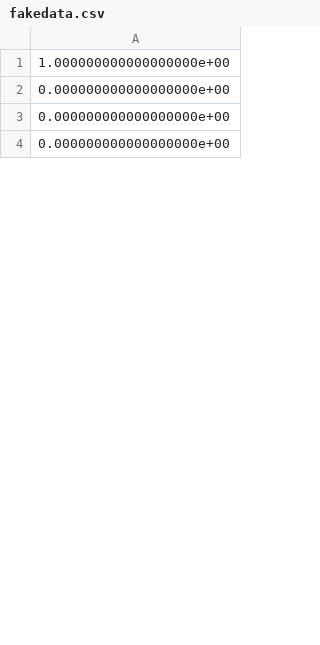
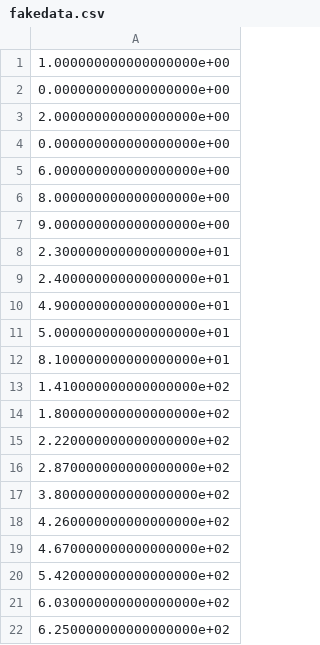
Before and after one commit to merny93/expMethods1lab2, a CSV file: fakedata.csv, drawn as a sheet; only a part is shown; the shorter side is filled out with more unchanged rows; the diff covers the shown part only.

```diff
--- a/fakedata.csv
+++ b/fakedata.csv
@@ -2,2 +2,21 @@
 0.000000000000000000e+00
+2.000000000000000000e+00
 0.000000000000000000e+00
+6.000000000000000000e+00
+8.000000000000000000e+00
+9.000000000000000000e+00
+2.300000000000000000e+01
+2.400000000000000000e+01
+4.900000000000000000e+01
+5.000000000000000000e+01
+8.100000000000000000e+01
+1.410000000000000000e+02
+1.800000000000000000e+02
+2.220000000000000000e+02
+2.870000000000000000e+02
+3.800000000000000000e+02
+4.260000000000000000e+02
+4.670000000000000000e+02
+5.420000000000000000e+02
+6.030000000000000000e+02
+6.250000000000000000e+02
```
Also changed, not shown: 23 added rows and 39 removed rows elsewhere in this file, fakedatamean.csv, 2 other files.
